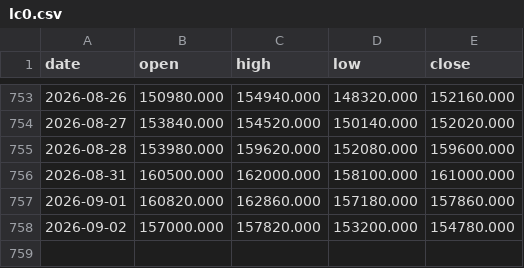
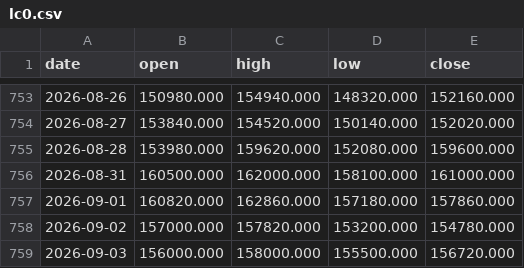
Before and after one commit to hyunjafan-creator/commodity_dashboard, a CSV file: data/lc0.csv, drawn as a sheet; only a part is shown, gaps mark what is left out; the diff names each change by its address in the sheet, - before the commit and + after, or states it on an @@ line.

```diff
--- a/data/lc0.csv
+++ b/data/lc0.csv
+row 759: 2026-09-03 | 156000.000 | 158000.000 | 155500.000 | 156720.000
```
Also changed, not shown: data/br0.csv, data/hc0.csv, 31 other files.
